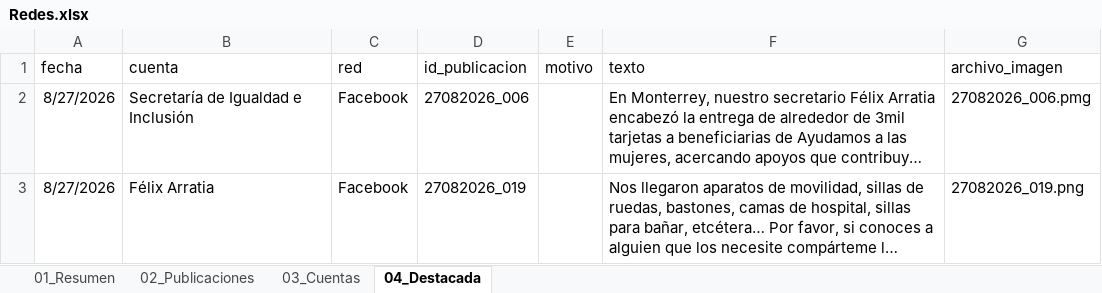
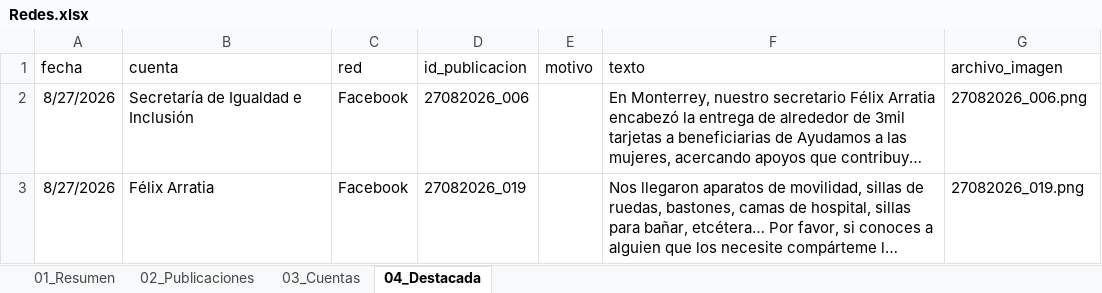
Before and after one commit to alanzethe/monitoreo-redes, an Excel workbook: Redes.xlsx, sheet 04_Destacada, drawn as a sheet; long unchanged cells end in …; values as stored, in another font and other column widths than the file's, no borders; the diff names each change by its address in the sheet, - before the commit and + after, or states it on an @@ line.

Commit message:
Add files via upload

```diff
--- a/Redes.xlsx (sheet 04_Destacada)
+++ b/Redes.xlsx (sheet 04_Destacada)
-G2 (archivo_imagen): 27082026_006.pmg
+G2 (archivo_imagen): 27082026_006.png
```
